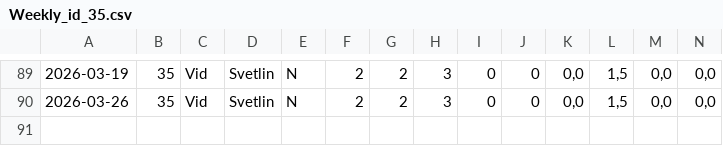
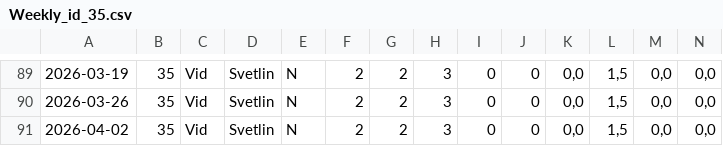
Before and after one commit to XeroxAndarian/RSTRating, a CSV file: Version2.0/Data/Player Weekly Reports/Weekly_id_35.csv, drawn as a sheet; only a part is shown, gaps mark what is left out; rows hold the shown columns only; the diff names each change by its address in the sheet, - before the commit and + after, or states it on an @@ line.

```diff
--- a/Version2.0/Data/Player Weekly Reports/Weekly_id_35.csv
+++ b/Version2.0/Data/Player Weekly Reports/Weekly_id_35.csv
+row 91: 2026-04-02 | 35 | Vid | Svetlin | N | 2 | 2 | 3 | 0 | 0 | 0,0 | 1,5 | 0,0 | 0,0
```
Also changed, not shown: Version2.0/Data/Player Weekly Reports/Weekly_id_17.csv, Version2.0/Data/Player Weekly Reports/Weekly_id_32.csv, 56 other files.
